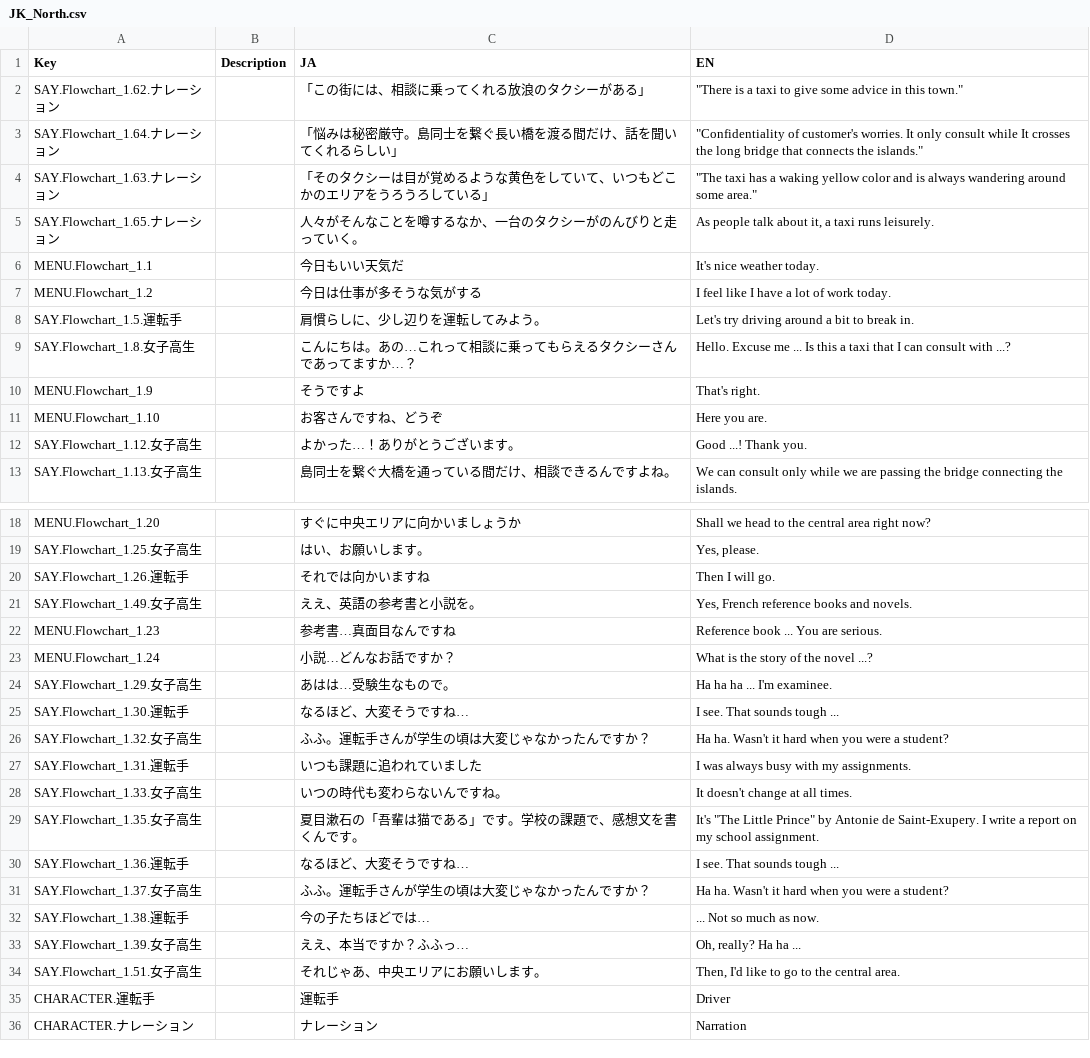
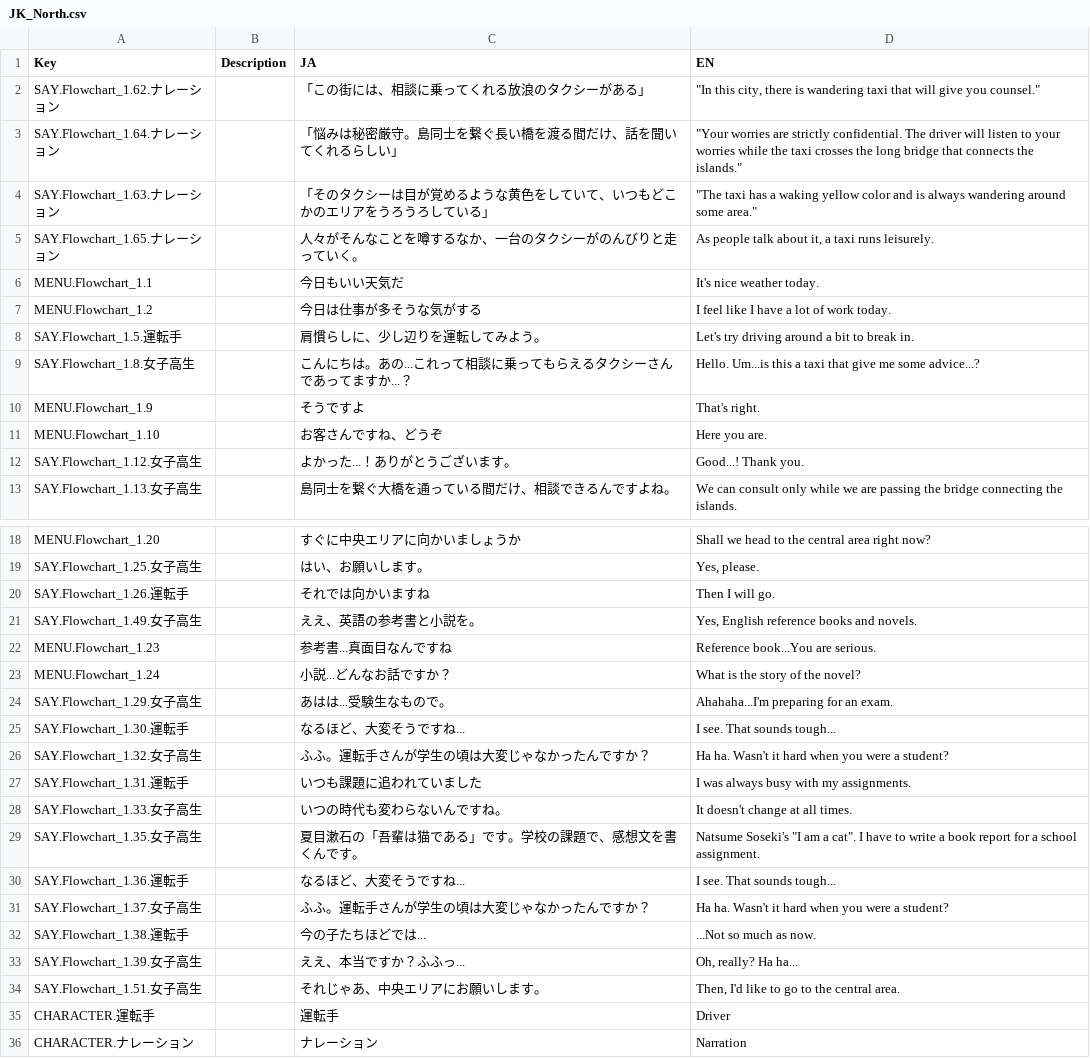
Before and after one commit to KoukiShimoya/TaxiNovelGame, a CSV file: TaxiNovelUnity/Assets/Localization/JK_North.csv, drawn as a sheet; only a part is shown, gaps mark what is left out.

```diff
--- a/TaxiNovelUnity/Assets/Localization/JK_North.csv
+++ b/TaxiNovelUnity/Assets/Localization/JK_North.csv
@@ -1,4 +1,4 @@
 Key,Description,JA,EN
-SAY.Flowchart_1.62.ナレーション,,「この街には、相談に乗ってくれる放浪のタクシーがある」,"""There is a taxi to give some advice in this town."""
-SAY.Flowchart_1.64.ナレーション,,「悩みは秘密厳守。島同士を繋ぐ長い橋を渡る間だけ、話を聞いてくれるらしい」,"""Confidentiality of customer's worries. It only consult while It crosses the long bridge that connects the islands."""
+SAY.Flowchart_1.62.ナレーション,,「この街には、相談に乗ってくれる放浪のタクシーがある」,"""In this city, there is wandering taxi that will give you counsel."""
+SAY.Flowchart_1.64.ナレーション,,「悩みは秘密厳守。島同士を繋ぐ長い橋を渡る間だけ、話を聞いてくれるらしい」,"""Your worries are strictly confidential. The driver will listen to your worries while the taxi crosses the long bridge that connects the islands."""
 SAY.Flowchart_1.63.ナレーション,,「そのタクシーは目が覚めるような黄色をしていて、いつもどこかのエリアをうろうろしている」,"""The taxi has a waking yellow color and is always wandering around some area."""
@@ -8,6 +8,6 @@ MENU.Flowchart_1.2,,今日は仕事が多そうな気がする,I feel like I hav
 SAY.Flowchart_1.5.運転手,,肩慣らしに、少し辺りを運転してみよう。,Let's try driving around a bit to break in.
-SAY.Flowchart_1.8.女子高生,,こんにちは。あの…これって相談に乗ってもらえるタクシーさんであってますか…？,Hello. Excuse me ... Is this a taxi that I can consult with ...?
+SAY.Flowchart_1.8.女子高生,,こんにちは。あの...これって相談に乗ってもらえるタクシーさんであってますか...？,Hello. Um...is this a taxi that give me some advice...?
 MENU.Flowchart_1.9,,そうですよ,That's right.
 MENU.Flowchart_1.10,,お客さんですね、どうぞ,Here you are.
-SAY.Flowchart_1.12.女子高生,,よかった…！ありがとうございます。,Good ...! Thank you.
+SAY.Flowchart_1.12.女子高生,,よかった...！ありがとうございます。,Good...! Thank you.
 SAY.Flowchart_1.13.女子高生,,島同士を繋ぐ大橋を通っている間だけ、相談できるんですよね。,We can consult only while we are passing the bridge connecting the islands.
@@ -20,7 +20,7 @@ SAY.Flowchart_1.25.女子高生,,はい、お願いします。,"Yes, please."
 SAY.Flowchart_1.26.運転手,,それでは向かいますね,Then I will go.
-SAY.Flowchart_1.49.女子高生,,ええ、英語の参考書と小説を。,"Yes, French reference books and novels."
-MENU.Flowchart_1.23,,参考書…真面目なんですね,Reference book ... You are serious.
-MENU.Flowchart_1.24,,小説…どんなお話ですか？,What is the story of the novel ...?
-SAY.Flowchart_1.29.女子高生,,あはは…受験生なもので。,Ha ha ha ... I'm examinee.
-SAY.Flowchart_1.30.運転手,,なるほど、大変そうですね…,I see. That sounds tough ...
+SAY.Flowchart_1.49.女子高生,,ええ、英語の参考書と小説を。,"Yes, English reference books and novels."
+MENU.Flowchart_1.23,,参考書...真面目なんですね,Reference book...You are serious.
+MENU.Flowchart_1.24,,小説...どんなお話ですか？,What is the story of the novel?
+SAY.Flowchart_1.29.女子高生,,あはは...受験生なもので。,Ahahaha...I'm preparing for an exam.
+SAY.Flowchart_1.30.運転手,,なるほど、大変そうですね...,I see. That sounds tough...
 SAY.Flowchart_1.32.女子高生,,ふふ。運転手さんが学生の頃は大変じゃなかったんですか？,Ha ha. Wasn't it hard when you were a student?
@@ -28,7 +28,7 @@ SAY.Flowchart_1.31.運転手,,いつも課題に追われていました,I was a
 SAY.Flowchart_1.33.女子高生,,いつの時代も変わらないんですね。,It doesn't change at all times.
-SAY.Flowchart_1.35.女子高生,,夏目漱石の「吾輩は猫である」です。学校の課題で、感想文を書くんです。,"It's ""The Little Prince"" by Antonie de Saint-Exupery. I write a report on my school assignment."
-SAY.Flowchart_1.36.運転手,,なるほど、大変そうですね…,I see. That sounds tough ...
+SAY.Flowchart_1.35.女子高生,,夏目漱石の「吾輩は猫である」です。学校の課題で、感想文を書くんです。,"Natsume Soseki's ""I am a cat"". I have to write a book report for a school assignment."
+SAY.Flowchart_1.36.運転手,,なるほど、大変そうですね...,I see. That sounds tough...
 SAY.Flowchart_1.37.女子高生,,ふふ。運転手さんが学生の頃は大変じゃなかったんですか？,Ha ha. Wasn't it hard when you were a student?
-SAY.Flowchart_1.38.運転手,,今の子たちほどでは…,... Not so much as now.
-SAY.Flowchart_1.39.女子高生,,ええ、本当ですか？ふふっ…,"Oh, really? Ha ha ..."
+SAY.Flowchart_1.38.運転手,,今の子たちほどでは...,...Not so much as now.
+SAY.Flowchart_1.39.女子高生,,ええ、本当ですか？ふふっ...,"Oh, really? Ha ha..."
 SAY.Flowchart_1.51.女子高生,,それじゃあ、中央エリアにお願いします。,"Then, I'd like to go to the central area."
```
Also changed, not shown: TaxiNovelUnity/Assets/Localization/Element_Bridge.csv, TaxiNovelUnity/Assets/Localization/Element_West.csv, 44 other files.
